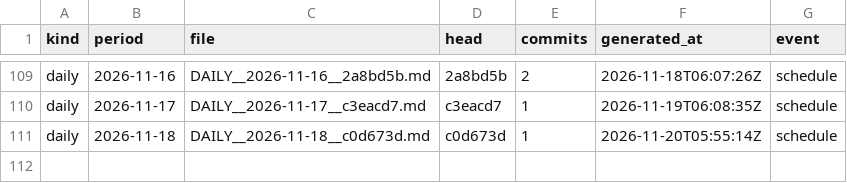
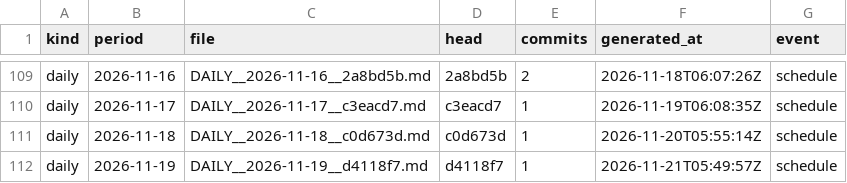
Before and after one commit to soulinpsyabstract/sipa-os-governance, a TSV file: REPORTS/INDEX.tsv, drawn as a sheet; only a part is shown, gaps mark what is left out.

Commit message:
governance: daily report 2026-11-19

```diff
--- a/REPORTS/INDEX.tsv
+++ b/REPORTS/INDEX.tsv
@@ -111 +111,2 @@ daily	2026-11-17	DAILY__2026-11-17__c3eacd7.md	c3eacd7	1	2026-11-19T06:08:35Z	sc
 daily	2026-11-18	DAILY__2026-11-18__c0d673d.md	c0d673d	1	2026-11-20T05:55:14Z	schedule
+daily	2026-11-19	DAILY__2026-11-19__d4118f7.md	d4118f7	1	2026-11-21T05:49:57Z	schedule
```
Also changed, not shown: 3 other files.
